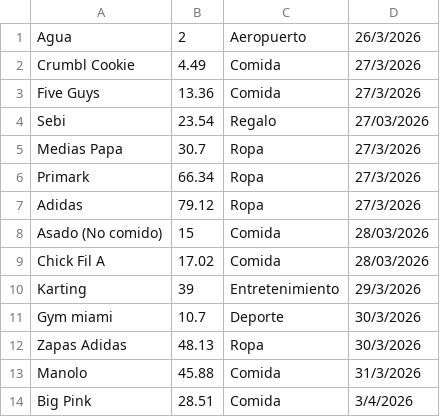
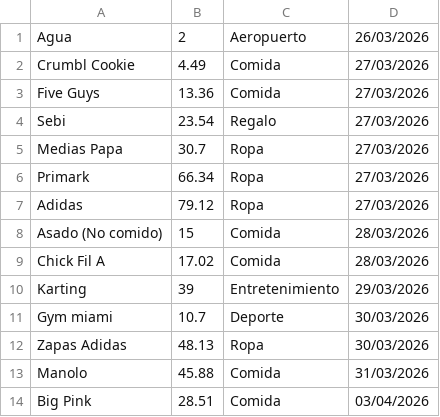
Before and after one commit to Mateo-Guinsburg/Gestor-de-Finanzas, a CSV file: data.csv, drawn as a sheet.

```diff
--- a/data.csv
+++ b/data.csv
@@ -1,14 +1,14 @@
-Agua,2,Aeropuerto,26/3/2026
-Crumbl Cookie,4.49,Comida,27/3/2026
-Five Guys,13.36,Comida,27/3/2026
+Agua,2,Aeropuerto,26/03/2026
+Crumbl Cookie,4.49,Comida,27/03/2026
+Five Guys,13.36,Comida,27/03/2026
 Sebi,23.54,Regalo,27/03/2026
-Medias Papa,30.7,Ropa,27/3/2026
-Primark,66.34,Ropa,27/3/2026
-Adidas ,79.12,Ropa,27/3/2026
+Medias Papa,30.7,Ropa,27/03/2026
+Primark,66.34,Ropa,27/03/2026
+Adidas ,79.12,Ropa,27/03/2026
 Asado (No comido),15,Comida,28/03/2026
 Chick Fil A,17.02,Comida,28/03/2026
-Karting ,39,Entretenimiento,29/3/2026
-Gym miami,10.7,Deporte,30/3/2026
-Zapas Adidas,48.13,Ropa,30/3/2026
-Manolo,45.88,Comida,31/3/2026
-Big Pink,28.51,Comida,3/4/2026
+Karting ,39,Entretenimiento,29/03/2026
+Gym miami,10.7,Deporte,30/03/2026
+Zapas Adidas,48.13,Ropa,30/03/2026
+Manolo,45.88,Comida,31/03/2026
+Big Pink,28.51,Comida,03/04/2026
```
Also changed, not shown: 7 other files.
